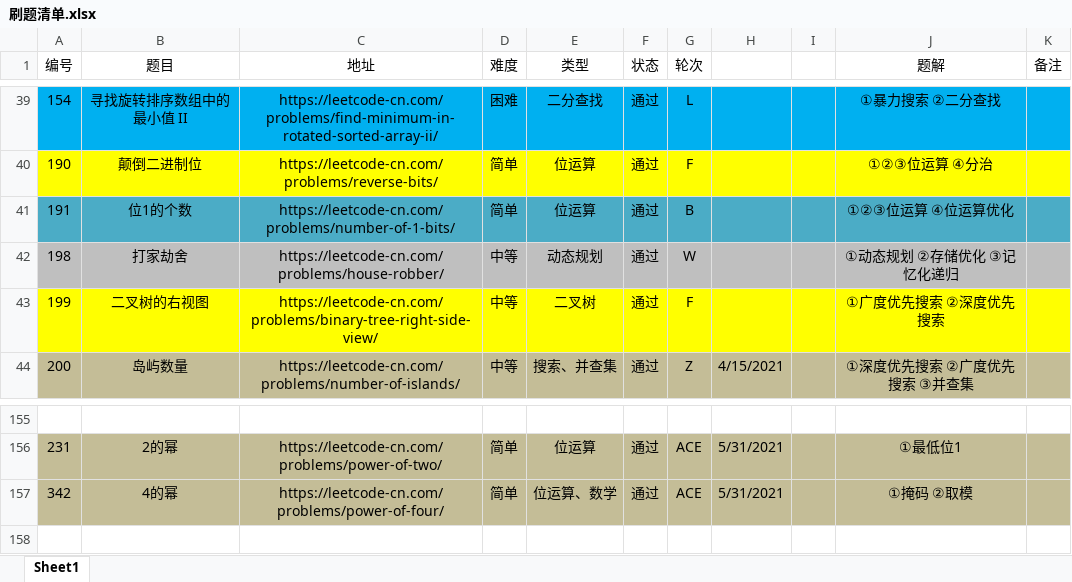
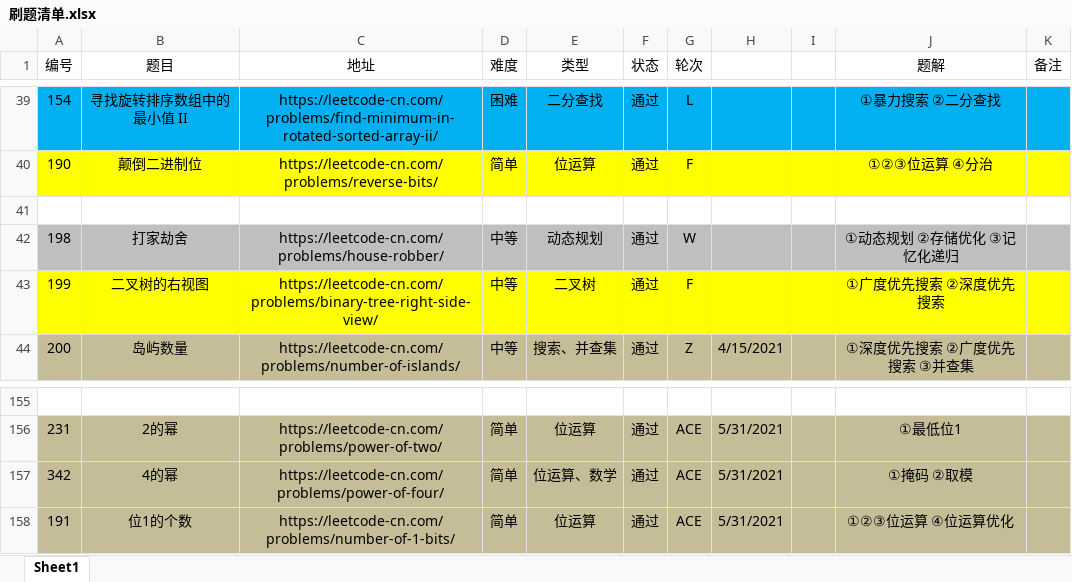
Before and after one commit to moonspiritacm/Leetcode-Java, an Excel workbook: notes/刷题清单.xlsx, sheet Sheet1, drawn as a sheet; only a part is shown, gaps mark what is left out; values as stored, in another font and other column widths than the file's, no borders; the diff names each change by its address in the sheet, - before the commit and + after, or states it on an @@ line.

Commit message:
Problem 0191 ACE

```diff
--- a/notes/刷题清单.xlsx (sheet Sheet1)
+++ b/notes/刷题清单.xlsx (sheet Sheet1)
-row 41: 191 | 位1的个数 | https://leetcode-cn.com/problems/number-of-1-bits/ | 简单 | 位运算 | 通过 | B |  |  | ①②③位运算 ④位运算优化
+row 41: (empty)
-A41:K41 fill: #4BACC6
+A41:K41 fill: none
+row 158: 191 | 位1的个数 | https://leetcode-cn.com/problems/number-of-1-bits/ | 简单 | 位运算 | 通过 | ACE | 5/31/2021 |  | ①②③位运算 ④位运算优化
```
Also changed, not shown: 6 other files.
